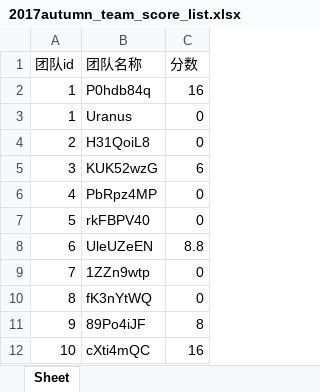
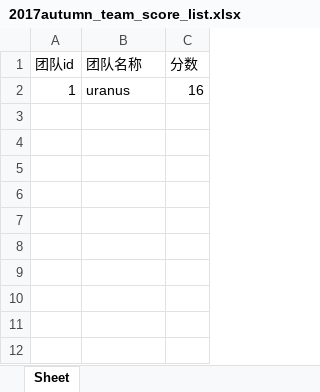
Before and after one commit to AllenZYoung/Uranus, an Excel workbook: downloads/teamScores/2017autumn_team_score_list.xlsx, sheet Sheet, drawn as a sheet; values as stored, in another font and other column widths than the file's, no borders; the diff names each change by its address in the sheet, - before the commit and + after, or states it on an @@ line.

```diff
--- a/downloads/teamScores/2017autumn_team_score_list.xlsx (sheet Sheet)
+++ b/downloads/teamScores/2017autumn_team_score_list.xlsx (sheet Sheet)
-B2 (团队名称): P0hdb84q
+B2 (团队名称): uranus
-row 3: 1 | Uranus | 0
-row 4: 2 | H31QoiL8 | 0
-row 5: 3 | KUK52wzG | 6
-row 6: 4 | PbRpz4MP | 0
-row 7: 5 | rkFBPV40 | 0
-row 8: 6 | UleUZeEN | 8.8
-row 9: 7 | 1ZZn9wtp | 0
-row 10: 8 | fK3nYtWQ | 0
-row 11: 9 | 89Po4iJF | 8
-row 12: 10 | cXti4mQC | 16
```
Also changed, not shown: downloads/stuScores/2017autumn_stu_score_list.xlsx, 3 other files.
